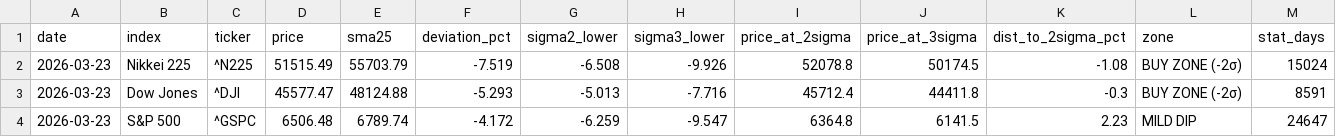
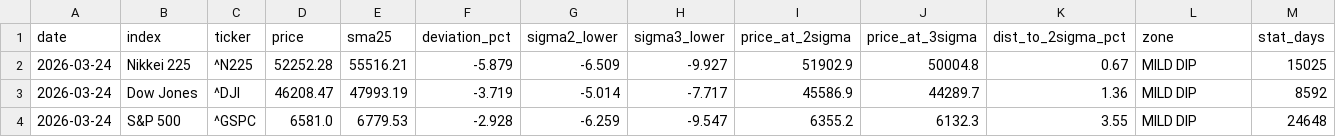
Before and after one commit to okanemochi-banzai/nikkei225-screener, a CSV file: output/deviation_snapshot.csv, drawn as a sheet; only a part is shown; the diff covers the shown part only.

```diff
--- a/output/deviation_snapshot.csv
+++ b/output/deviation_snapshot.csv
@@ -1,4 +1,4 @@
 date,index,ticker,price,sma25,deviation_pct,sigma2_lower,sigma3_lower,price_at_2sigma,price_at_3sigma,dist_to_2sigma_pct,zone,stat_days
-2026-03-23,Nikkei 225,^N225,51515.49,55703.79,-7.519,-6.508,-9.926,52078.8,50174.5,-1.08,BUY ZONE (-2σ),15024
-2026-03-23,Dow Jones,^DJI,45577.47,48124.88,-5.293,-5.013,-7.716,45712.4,44411.8,-0.3,BUY ZONE (-2σ),8591
-2026-03-23,S&P 500,^GSPC,6506.48,6789.74,-4.172,-6.259,-9.547,6364.8,6141.5,2.23,MILD DIP,24647
+2026-03-24,Nikkei 225,^N225,52252.28,55516.21,-5.879,-6.509,-9.927,51902.9,50004.8,0.67,MILD DIP,15025
+2026-03-24,Dow Jones,^DJI,46208.47,47993.19,-3.719,-5.014,-7.717,45586.9,44289.7,1.36,MILD DIP,8592
+2026-03-24,S&P 500,^GSPC,6581.0,6779.53,-2.928,-6.259,-9.547,6355.2,6132.3,3.55,MILD DIP,24648
```
Also changed, not shown: 18 edited cells elsewhere in this file, 3 other files.
